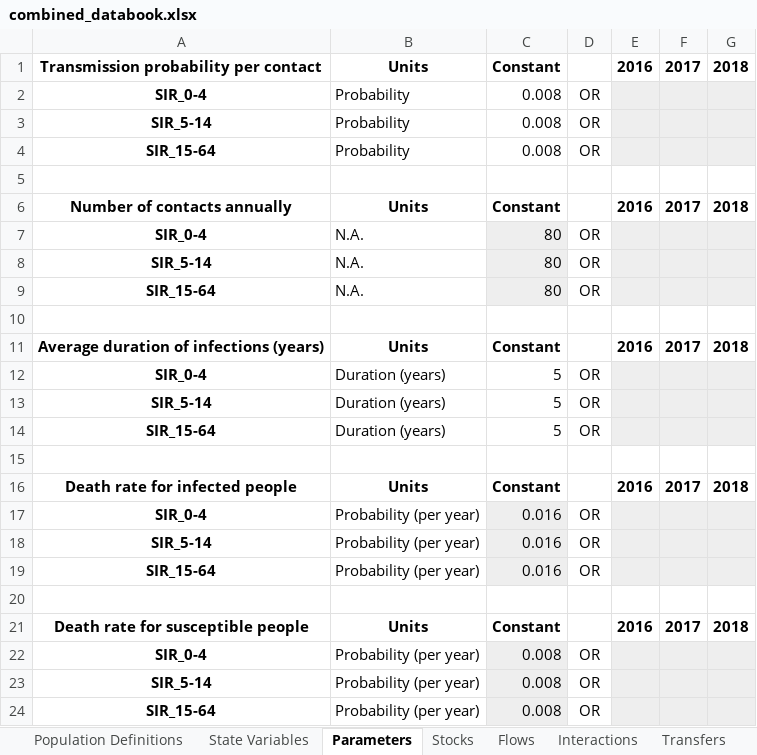
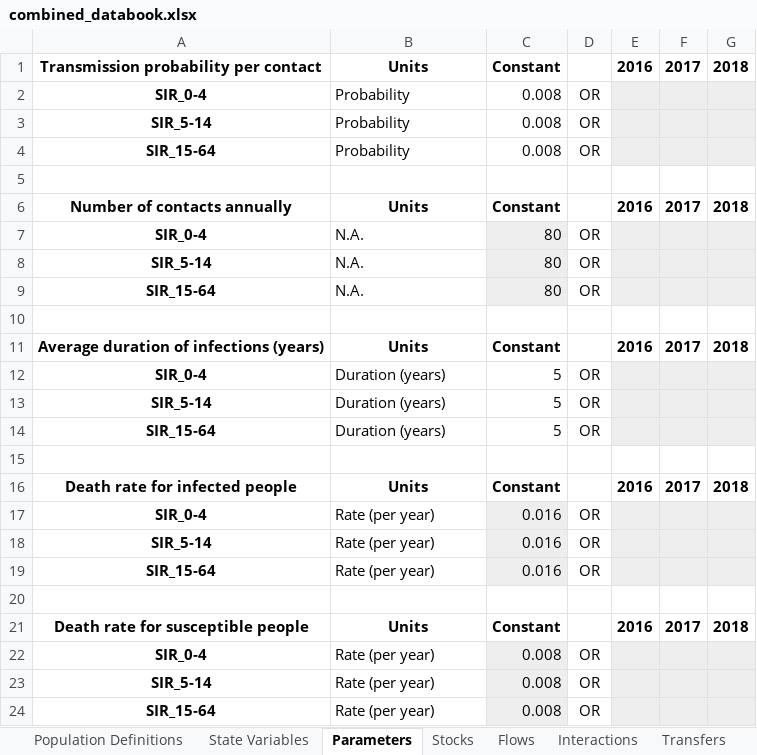
Before and after one commit to atomicateam/atomica, an Excel workbook: atomica/library/combined_databook.xlsx, sheet Parameters, drawn as a sheet; values as stored, in another font and other column widths than the file's, no borders; conditional formats not drawn; the diff names each change by its address in the sheet, - before the commit and + after, or states it on an @@ line.

```diff
--- a/atomica/library/combined_databook.xlsx (sheet Parameters)
+++ b/atomica/library/combined_databook.xlsx (sheet Parameters)
-B17:B19: Probability (per year)
+B17:B19: Rate (per year)
-B22:B24: Probability (per year)
+B22:B24: Rate (per year)
```
Also changed, not shown: atomica/library/combined_framework.xlsx, atomica/library/hiv_dyn_databook.xlsx, 24 other files.
